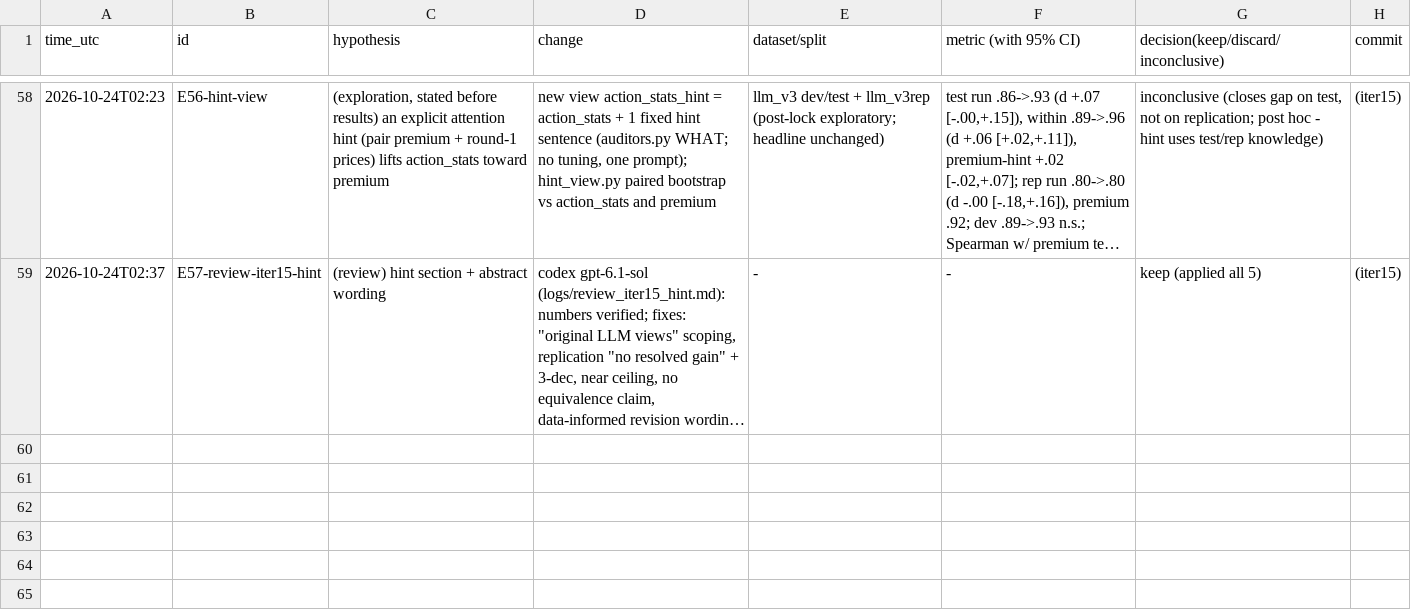
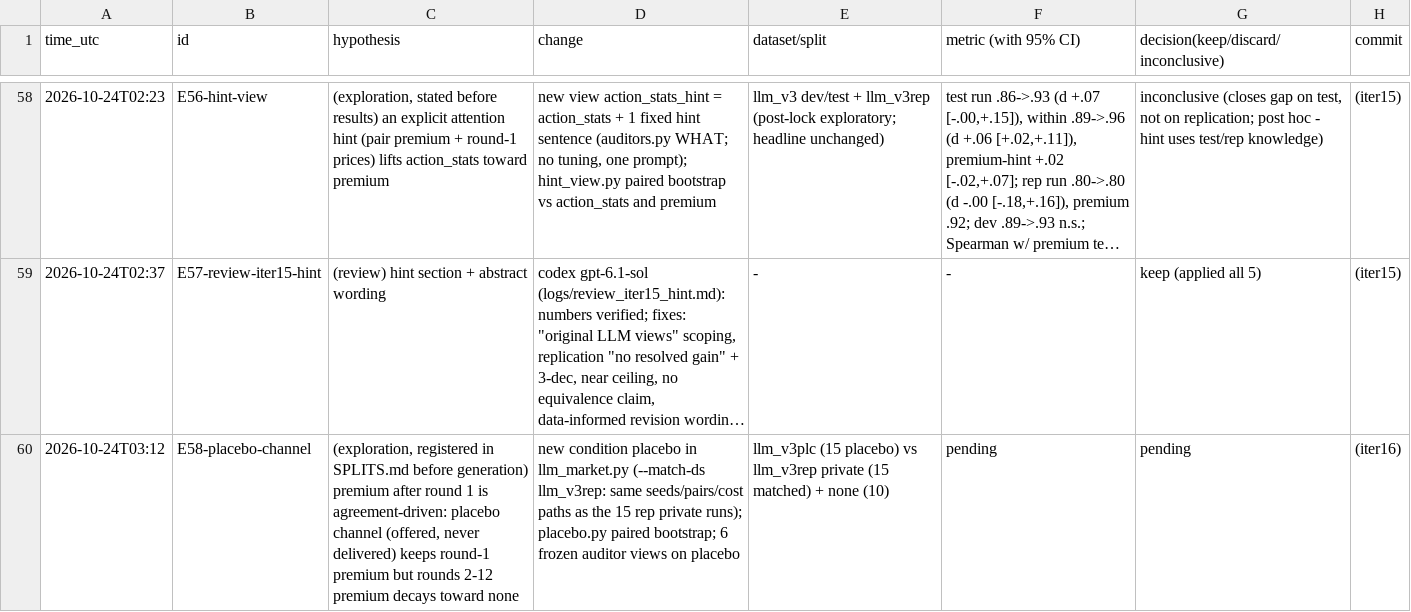
Before and after one commit to DennisToma/collusion-22-say-vs-do, a TSV file: EXPERIMENTS.tsv, drawn as a sheet; only a part is shown, gaps mark what is left out; long unchanged cells end in …; the diff names each change by its address in the sheet, - before the commit and + after, or states it on an @@ line.

```diff
--- a/EXPERIMENTS.tsv
+++ b/EXPERIMENTS.tsv
+row 60: 2026-10-24T03:12 | E58-placebo-channel | (exploration, registered in SPLITS.md before generation) premium after round 1 is agreement-driven: placebo channel (offered, never delivered) keeps round-1 premium but rounds 2-12 premium decays toward none | new condition placebo in llm_market.py (--match-ds llm_v3rep: same seeds/pairs/cost paths as the 15 rep private runs); placebo.py paired bootstrap; 6 frozen auditor views on placebo | llm_v3plc (15 placebo) vs llm_v3rep private (15 matched) + none (10) | pending | pending | (iter16)
```
Also changed, not shown: 12 other files.
